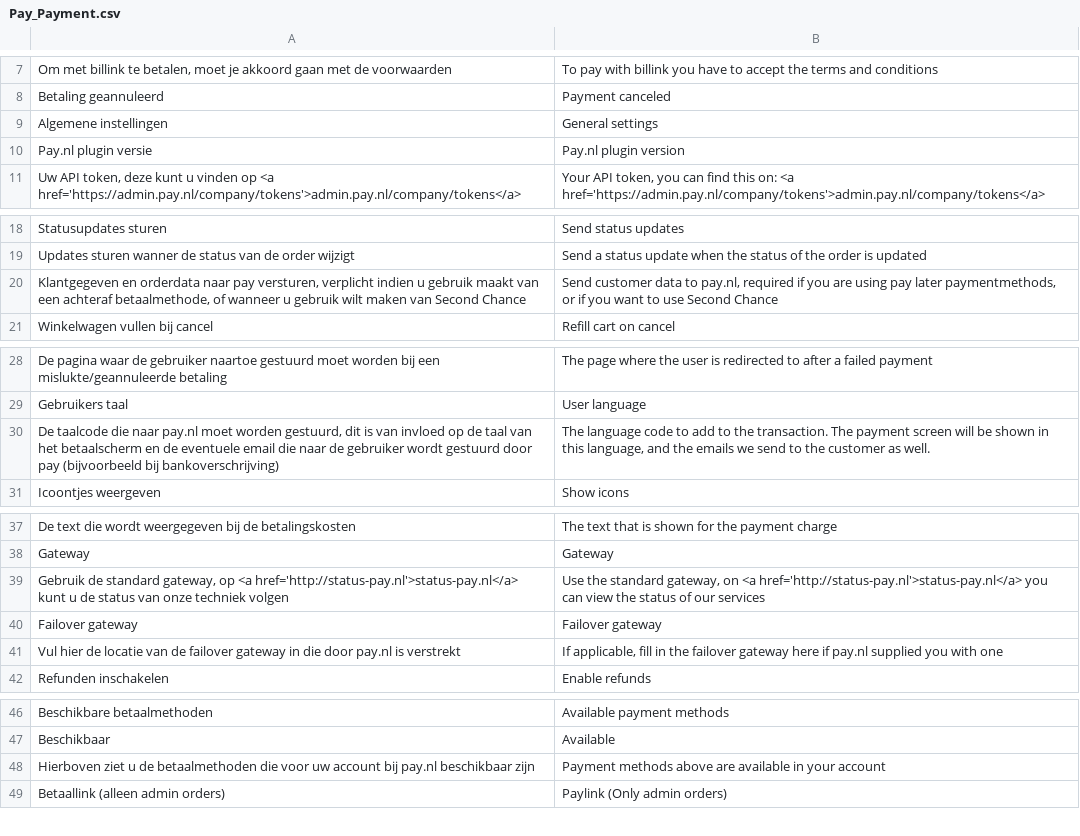
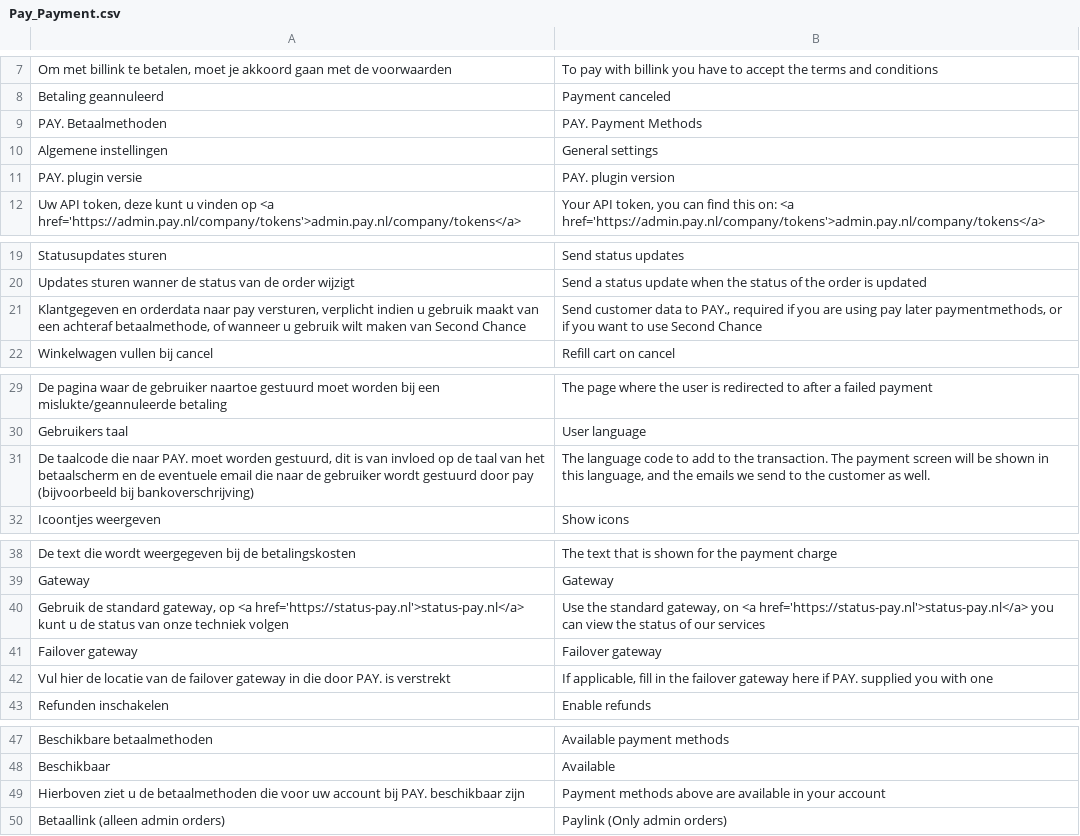
Before and after one commit to paynl/magento-plugin, a CSV file: app/locale/en_US/Pay_Payment.csv, drawn as a sheet; only a part is shown, gaps mark what is left out.

```diff
--- a/app/locale/en_US/Pay_Payment.csv
+++ b/app/locale/en_US/Pay_Payment.csv
@@ -8,4 +8,5 @@
 "Betaling geannuleerd","Payment canceled"
+"PAY. Betaalmethoden","PAY. Payment Methods"
 "Algemene instellingen","General settings"
-"Pay.nl plugin versie","Pay.nl plugin version"
+"PAY. plugin versie","PAY. plugin version"
 "Uw API token, deze kunt u vinden op <a href='https://admin.pay.nl/company/tokens'>admin.pay.nl/company/tokens</a>","Your API token, you can find this on: <a href='https://admin.pay.nl/company/tokens'>admin.pay.nl/company/tokens</a>"
@@ -19,3 +20,3 @@
 "Updates sturen wanner de status van de order wijzigt","Send a status update when the status of the order is updated"
-"Klantgegeven en orderdata naar pay versturen, verplicht indien u gebruik maakt van een achteraf betaalmethode, of wanneer u gebruik wilt maken van Second Chance","Send customer data to pay.nl, required if you are using pay later paymentmethods, or if you want to use Second Chance"
+"Klantgegeven en orderdata naar pay versturen, verplicht indien u gebruik maakt van een achteraf betaalmethode, of wanneer u gebruik wilt maken van Second Chance","Send customer data to PAY., required if you are using pay later paymentmethods, or if you want to use Second Chance"
 "Winkelwagen vullen bij cancel","Refill cart on cancel"
@@ -29,3 +30,3 @@
 "Gebruikers taal","User language"
-"De taalcode die naar pay.nl moet worden gestuurd, dit is van invloed op de taal van het betaalscherm en de eventuele email die naar de gebruiker wordt gestuurd door pay (bijvoorbeeld bij bankoverschrijving)","The language code to add to the transaction. The payment screen will be shown in this language, and the emails we send to the customer as well."
+"De taalcode die naar PAY. moet worden gestuurd, dit is van invloed op de taal van het betaalscherm en de eventuele email die naar de gebruiker wordt gestuurd door pay (bijvoorbeeld bij bankoverschrijving)","The language code to add to the transaction. The payment screen will be shown in this language, and the emails we send to the customer as well."
 "Icoontjes weergeven","Show icons"
@@ -38,5 +39,5 @@
 "Gateway","Gateway"
-"Gebruik de standard gateway, op <a href='http://status-pay.nl'>status-pay.nl</a> kunt u de status van onze techniek volgen","Use the standard gateway, on <a href='http://status-pay.nl'>status-pay.nl</a> you can view the status of our services"
+"Gebruik de standard gateway, op <a href='https://status-pay.nl'>status-pay.nl</a> kunt u de status van onze techniek volgen","Use the standard gateway, on <a href='https://status-pay.nl'>status-pay.nl</a> you can view the status of our services"
 "Failover gateway","Failover gateway"
-"Vul hier de locatie van de failover gateway in die door pay.nl is verstrekt","If applicable, fill in the failover gateway here if pay.nl supplied you with one"
+"Vul hier de locatie van de failover gateway in die door PAY. is verstrekt","If applicable, fill in the failover gateway here if PAY. supplied you with one"
 "Refunden inschakelen","Enable refunds"
@@ -47,3 +48,3 @@
 "Beschikbaar","Available"
-"Hierboven ziet u de betaalmethoden die voor uw account bij pay.nl beschikbaar zijn","Payment methods above are available in your account"
+"Hierboven ziet u de betaalmethoden die voor uw account bij PAY. beschikbaar zijn","Payment methods above are available in your account"
 "Betaallink (alleen admin orders)","Paylink (Only admin orders)"
```
Also changed, not shown: app/locale/it_IT/Pay_Payment.csv, 9 other files.
